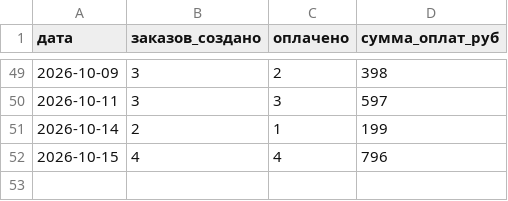
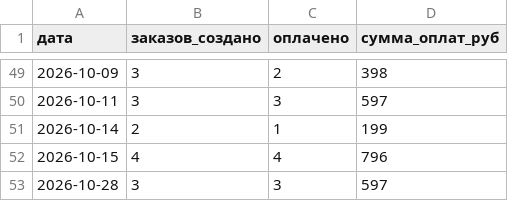
Before and after one commit to nikolaylobanovrus/ClaudeCode, a CSV file: docs/orders-history.csv, drawn as a sheet; only a part is shown, gaps mark what is left out.

```diff
--- a/docs/orders-history.csv
+++ b/docs/orders-history.csv
@@ -52 +52,2 @@
 2026-10-15,4,4,796
+2026-10-28,3,3,597
```
